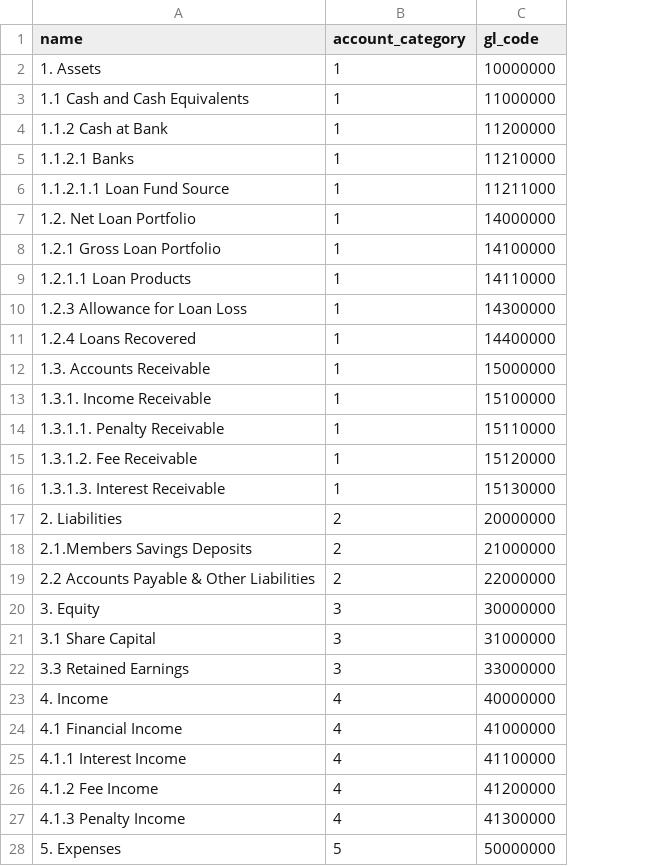
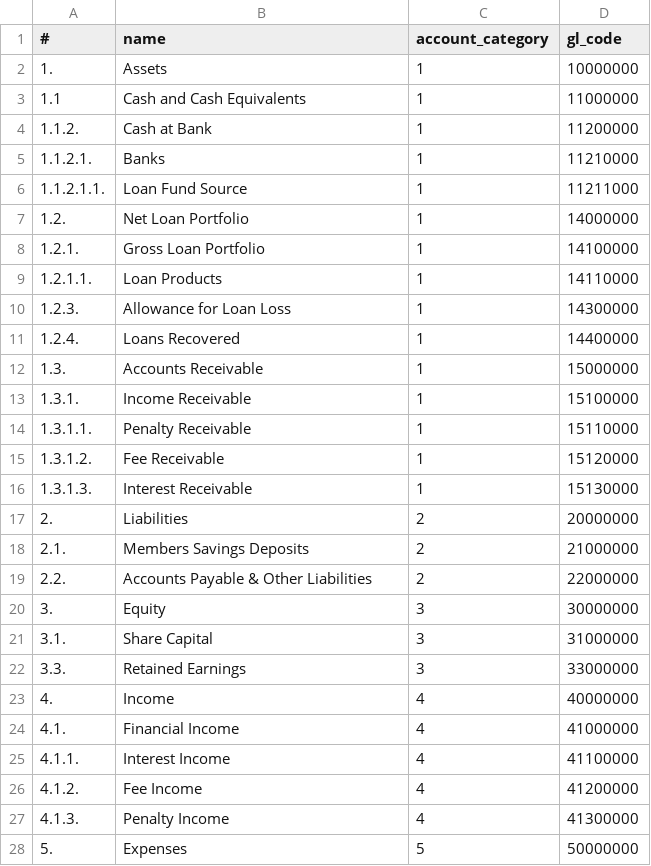
Before and after one commit to myugetsu/zazi-core-banking, a CSV file: chart_of_accounts.csv, drawn as a sheet; only a part is shown; addresses are those after the commit; the diff covers the shown part only; the diff names each change by its address in the sheet, - before the commit and + after, or states it on an @@ line.

Commit message:
Updates chart of accounts

```diff
--- a/chart_of_accounts.csv
+++ b/chart_of_accounts.csv
+column A (#), rows 2-28: 1. | 1.1 | 1.1.2. | 1.1.2.1. | 1.1.2.1.1. | 1.2. | 1.2.1. | 1.2.1.1. | 1.2.3. | 1.2.4. | 1.3. | 1.3.1. | 1.3.1.1. | 1.3.1.2. | 1.3.1.3. | 2. | 2.1. | 2.2. | 3. | 3.1. | 3.3. | 4. | 4.1. | 4.1.1. | 4.1.2. | 4.1.3. | 5.
-B2 (name): 1. Assets
+B2 (name): Assets
-B3 (name): 1.1 Cash and Cash Equivalents
+B3 (name): Cash and Cash Equivalents
-B4 (name): 1.1.2 Cash at Bank
+B4 (name): Cash at Bank
-B5 (name): 1.1.2.1 Banks
+B5 (name): Banks
-B6 (name): 1.1.2.1.1 Loan Fund Source
+B6 (name): Loan Fund Source
-B7 (name): 1.2. Net Loan Portfolio
+B7 (name): Net Loan Portfolio
-B8 (name): 1.2.1 Gross Loan Portfolio
+B8 (name): Gross Loan Portfolio
-B9 (name): 1.2.1.1 Loan Products
+B9 (name): Loan Products
-B10 (name): 1.2.3 Allowance for Loan Loss
+B10 (name): Allowance for Loan Loss
-B11 (name): 1.2.4 Loans Recovered
+B11 (name): Loans Recovered
-B12 (name): 1.3. Accounts Receivable
+B12 (name): Accounts Receivable
-B13 (name): 1.3.1. Income Receivable
+B13 (name): Income Receivable
-B14 (name): 1.3.1.1. Penalty Receivable
+B14 (name): Penalty Receivable
-B15 (name): 1.3.1.2. Fee Receivable
+B15 (name): Fee Receivable
-B16 (name): 1.3.1.3. Interest Receivable
+B16 (name): Interest Receivable
-B17 (name): 2. Liabilities
+B17 (name): Liabilities
-B18 (name): 2.1.Members Savings Deposits
+B18 (name): Members Savings Deposits
-B19 (name): 2.2 Accounts Payable & Other Liabilities
+B19 (name): Accounts Payable & Other Liabilities
-B20 (name): 3. Equity
+B20 (name): Equity
-B21 (name): 3.1 Share Capital
+B21 (name): Share Capital
-B22 (name): 3.3 Retained Earnings
+B22 (name): Retained Earnings
-B23 (name): 4. Income
+B23 (name): Income
-B24 (name): 4.1 Financial Income
+B24 (name): Financial Income
-B25 (name): 4.1.1 Interest Income
+B25 (name): Interest Income
-B26 (name): 4.1.2 Fee Income
+B26 (name): Fee Income
-B27 (name): 4.1.3 Penalty Income
+B27 (name): Penalty Income
-B28 (name): 5. Expenses
+B28 (name): Expenses
```
Also changed, not shown: 2 edited cells elsewhere in this file.
